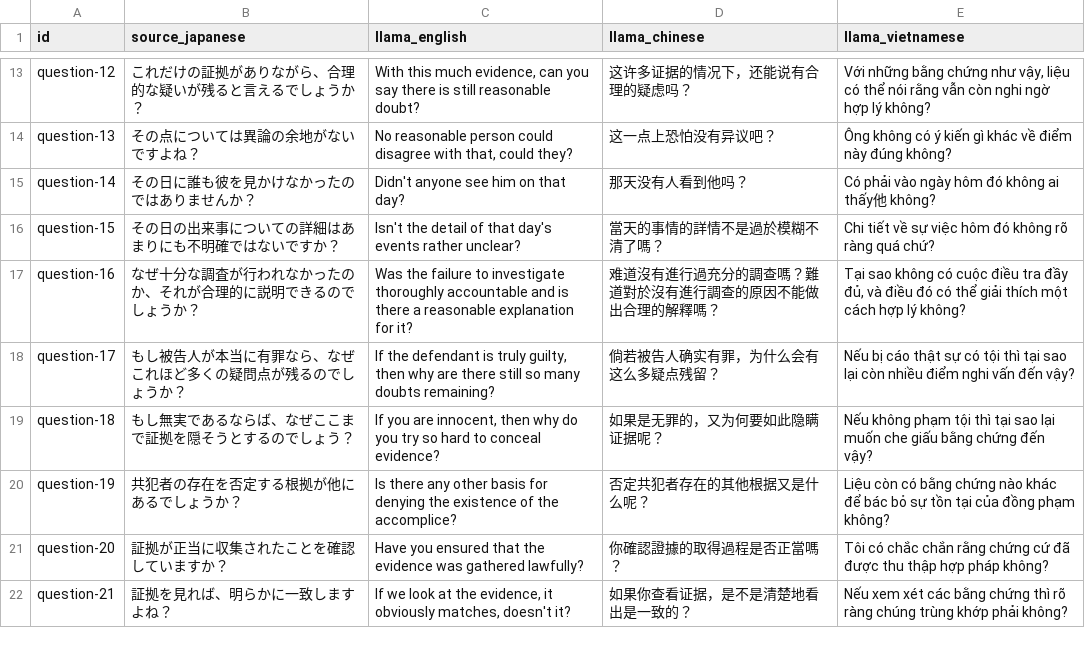
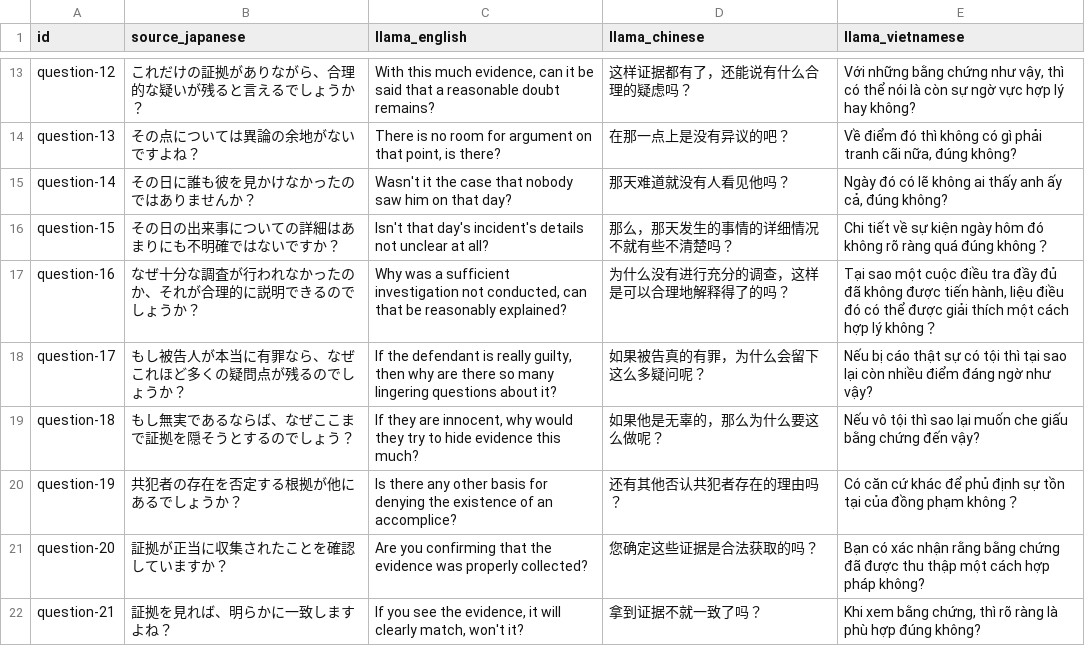
Before and after one commit to mynlp/court_interpreter, a TSV file: output/translation/question-llama.tsv, drawn as a sheet; only a part is shown, gaps mark what is left out; the diff covers the shown part only; the diff names each change by its address in the sheet, - before the commit and + after, or states it on an @@ line.

```diff
--- a/output/translation/question-llama.tsv
+++ b/output/translation/question-llama.tsv
-C13 (llama_english): …evidence, can you say there is still reasonable doubt?
+C13 (llama_english): …evidence, can it be said that a reasonable doubt remains?
-D13 (llama_chinese): 这许多证据的情况下，还能说有合理的疑虑吗？
+D13 (llama_chinese): 这样证据都有了，还能说有什么合理的疑虑吗？
-E13 (llama_vietnamese): …như vậy, liệu có thể nói rằng vẫn còn nghi ngờ hợp lý không?
+E13 (llama_vietnamese): …như vậy, thì có thể nói là còn sự ngờ vực hợp lý hay không?
-C14 (llama_english): No reasonable person could disagree with that, could they?
+C14 (llama_english): There is no room for argument on that point, is there?
-D14 (llama_chinese): 这一点上恐怕没有异议吧？
+D14 (llama_chinese): 在那一点上是没有异议的吧？
-E14 (llama_vietnamese): Ông không có ý kiến gì khác về điểm này đúng không?
+E14 (llama_vietnamese): Về điểm đó thì không có gì phải tranh cãi nữa, đúng không?
-C15 (llama_english): Didn't anyone see him on that day?
+C15 (llama_english): Wasn't it the case that nobody saw him on that day?
-D15 (llama_chinese): 那天没有人看到他吗？
+D15 (llama_chinese): 那天难道就没有人看见他吗？
-E15 (llama_vietnamese): Có phải vào ngày hôm đó không ai thấy他 không?
+E15 (llama_vietnamese): Ngày đó có lẽ không ai thấy anh ấy cả, đúng không?
-C16 (llama_english): Isn't the detail of that day's events rather unclear?
+C16 (llama_english): Isn't that day's incident's details not unclear at all?
-D16 (llama_chinese): 當天的事情的詳情不是過於模糊不清了嗎？
+D16 (llama_chinese): 那么，那天发生的事情的详细情况不就有些不清楚吗？
-E16 (llama_vietnamese): …về sự việc hôm đó không rõ ràng quá chứ?
+E16 (llama_vietnamese): …về sự kiện ngày hôm đó không rõ ràng quá đúng không？
-C17 (llama_english): Was the failure to investigate thoroughly accountable and is there a reasonable explanation for it?
+C17 (llama_english): Why was a sufficient investigation not conducted, can that be reasonably explained?
-D17 (llama_chinese): 难道沒有進行過充分的調查嗎？難道對於沒有進行調查的原因不能做出合理的解釋嗎？
+D17 (llama_chinese): 为什么没有进行充分的调查，这样是可以合理地解释得了的吗？
-E17 (llama_vietnamese): Tại sao không có cuộc điều tra đầy đủ, và điều đó có thể giải thích một cách hợp lý không?
+E17 (llama_vietnamese): Tại sao một cuộc điều tra đầy đủ đã không được tiến hành, liệu điều đó có thể được giải thích một cách hợp lý không？
-C18 (llama_english): …defendant is truly guilty, then why are there still so many doubts remaining?
+C18 (llama_english): …defendant is really guilty, then why are there so many lingering questions about it?
-D18 (llama_chinese): 倘若被告人确实有罪，为什么会有这么多疑点残留？
+D18 (llama_chinese): 如果被告真的有罪，为什么会留下这么多疑问呢？
-E18 (llama_vietnamese): …nhiều điểm nghi vấn đến vậy?
+E18 (llama_vietnamese): …nhiều điểm đáng ngờ như vậy?
-C19 (llama_english): If you are innocent, then why do you try so hard to conceal evidence?
+C19 (llama_english): If they are innocent, why would they try to hide evidence this much?
-D19 (llama_chinese): 如果是无罪的，又为何要如此隐瞒证据呢？
+D19 (llama_chinese): 如果他是无辜的，那么为什么要这么做呢？
-E19 (llama_vietnamese): Nếu không phạm tội thì tại sao lại…
+E19 (llama_vietnamese): Nếu vô tội thì sao lại…
-C20 (llama_english): …existence of the accomplice?
+C20 (llama_english): …existence of an accomplice?
-D20 (llama_chinese): 否定共犯者存在的其他根据又是什么呢？
+D20 (llama_chinese): 还有其他否认共犯者存在的理由吗？
-E20 (llama_vietnamese): Liệu còn có bằng chứng nào khác để bác bỏ sự tồn tại của đồng phạm không?
+E20 (llama_vietnamese): Có căn cứ khác để phủ định sự tồn tại của đồng phạm không？
-C21 (llama_english): Have you ensured that the evidence was gathered lawfully?
+C21 (llama_english): Are you confirming that the evidence was properly collected?
-D21 (llama_chinese): 你確認證據的取得過程是否正當嗎？
+D21 (llama_chinese): 您确定这些证据是合法获取的吗？
-E21 (llama_vietnamese): Tôi có chắc chắn rằng chứng cứ đã được thu thập hợp pháp…
+E21 (llama_vietnamese): Bạn có xác nhận rằng bằng chứng đã được thu thập một cách hợp pháp…
-C22 (llama_english): If we look at the evidence, it obviously matches, doesn't it?
+C22 (llama_english): If you see the evidence, it will clearly match, won't it?
-D22 (llama_chinese): 如果你查看证据，是不是清楚地看出是一致的？
+D22 (llama_chinese): 拿到证据不就一致了吗？
-E22 (llama_vietnamese): Nếu xem xét các bằng chứng thì rõ ràng chúng trùng khớp phải không?
+E22 (llama_vietnamese): Khi xem bằng chứng, thì rõ ràng là phù hợp đúng không?
```
Also changed, not shown: 119 edited cells elsewhere in this file, output/translation/handbook_filtered-gpt.tsv, output/translation/handbook_filtered-llama.tsv, 5 other files.
